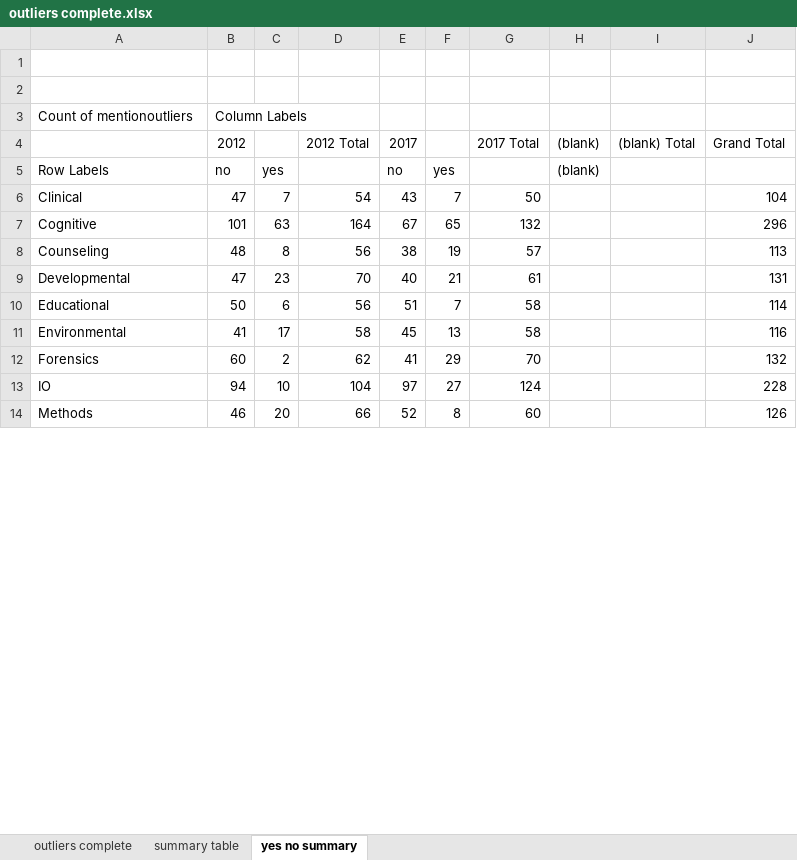
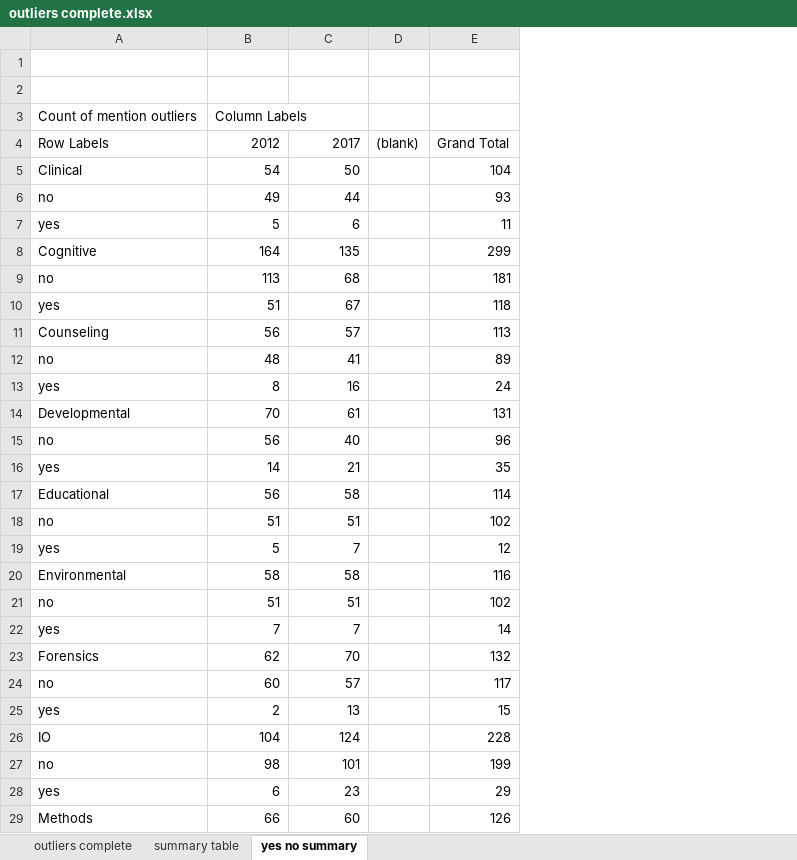
Before and after one commit to doomlab/Outliers, an Excel workbook: outliers complete.xlsx, sheet yes no summary, drawn as a sheet; only a part is shown; values as stored, in another font and other column widths than the file's, no borders; removed rows and columns are numbered as before the commit, all else as after; the diff covers the shown part only; the diff names each change by its address in the sheet, - before the commit and + after, or states it on an @@ line.

```diff
--- a/outliers complete.xlsx (sheet yes no summary)
+++ b/outliers complete.xlsx (sheet yes no summary)
-column B, rows 5-14: no | 47 | 101 | 48 | 47 | 50 | 41 | 60 | 94 | 46
-column C, rows 5-14: yes | 7 | 63 | 8 | 23 | 6 | 17 | 2 | 10 | 20
-column E, rows 5-14: no | 43 | 67 | 38 | 40 | 51 | 45 | 41 | 97 | 52
-column F, rows 5-14: yes | 7 | 65 | 19 | 21 | 7 | 13 | 29 | 27 | 8
-column I, empty
-row 3: Count of mentionoutliers | Column Labels
-row 4:  | 2012 |  | 2012 Total | 2017 |  | 2017 Total | (blank) | (blank) Total | Grand Total
+row 3: Count of mention outliers | Column Labels
-B4: (empty)
+B4: 2012
-C4: (empty)
+C4: 2017
-E4: (empty)
+E4: Grand Total
+row 6: no | 49 | 44 |  | 93
+row 7: yes | 5 | 6 |  | 11
-C8: 132
+C8: 135
-E8: 296
+E8: 299
+row 9: no | 113 | 68 |  | 181
+row 10: yes | 51 | 67 |  | 118
+row 12: no | 48 | 41 |  | 89
+row 13: yes | 8 | 16 |  | 24
+row 15: no | 56 | 40 |  | 96
+row 16: yes | 14 | 21 |  | 35
+row 18: no | 51 | 51 |  | 102
+row 19: yes | 5 | 7 |  | 12
+row 21: no | 51 | 51 |  | 102
+row 22: yes | 7 | 7 |  | 14
+row 24: no | 60 | 57 |  | 117
+row 25: yes | 2 | 13 |  | 15
+row 27: no | 98 | 101 |  | 199
+row 28: yes | 6 | 23 |  | 29
```
Also changed, not shown: 11 added rows and 2 edited cells elsewhere in this sheet, sheet outliers complete, sheet summary table, hidden cells, 3 other files.
